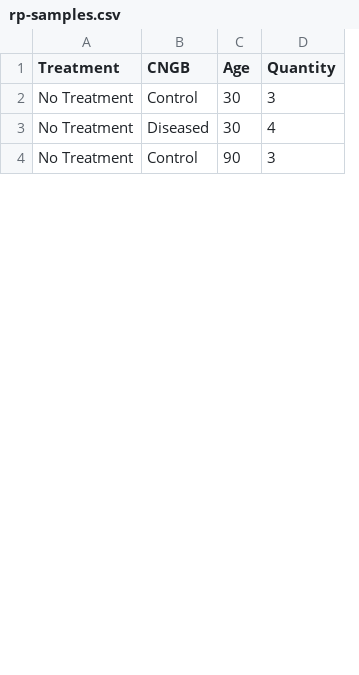
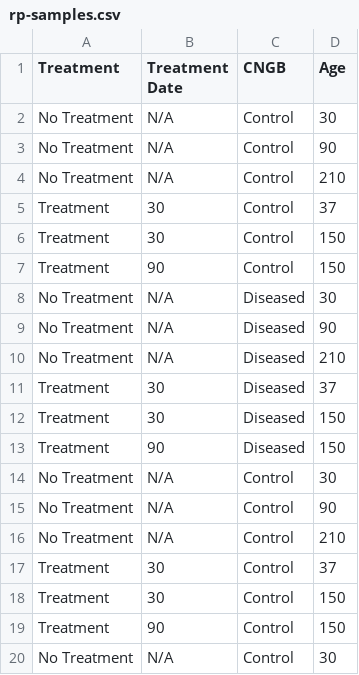
Before and after one commit to mishek-thapa/project, a CSV file: rp-samples.csv, drawn as a sheet; only a part is shown; removed rows and columns are numbered as before the commit, all else as after; the diff covers the shown part only; the diff names each change by its address in the sheet, - before the commit and + after, or states it on an @@ line.

```diff
--- a/rp-samples.csv
+++ b/rp-samples.csv
+column B (Treatment Date), row 2: N/A; row 8: N/A; row 15: N/A
-column D (Quantity), rows 2-4: 3 | 4 | 3
+row 3: No Treatment | N/A | Control | 90
@@ row 6 moved to row 4: No Treatment @@
+row 5: Treatment | 30 | Control | 37
+row 6: Treatment | 30 | Control | 150
+row 7: Treatment | 90 | Control | 150
+row 9: No Treatment | N/A | Diseased | 90
+row 10: No Treatment | N/A | Diseased | 210
+row 11: Treatment | 30 | Diseased | 37
+row 12: Treatment | 30 | Diseased | 150
+row 13: Treatment | 90 | Diseased | 150
+row 14: No Treatment | N/A | Control | 30
+row 16: No Treatment | N/A | Control | 210
+row 17: Treatment | 30 | Control | 37
+row 18: Treatment | 30 | Control | 150
+row 19: Treatment | 90 | Control | 150
+row 20: No Treatment | N/A | Control | 30
```
Also changed, not shown: 18 added rows, 3 removed rows and 3 edited cells elsewhere in this file, 12 other files.
